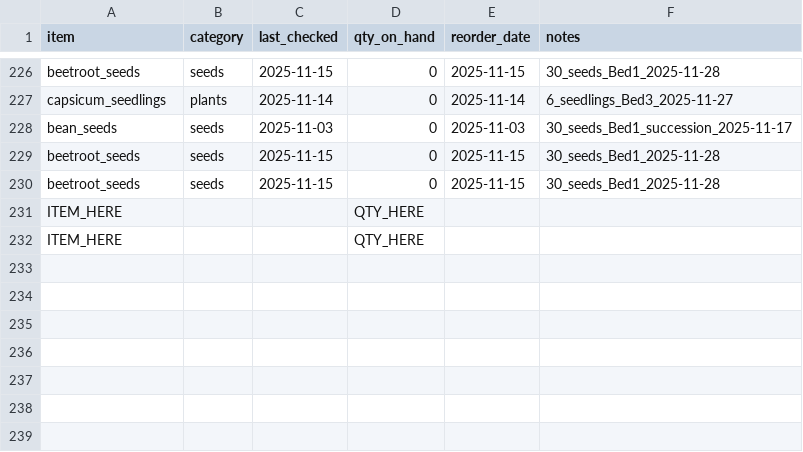
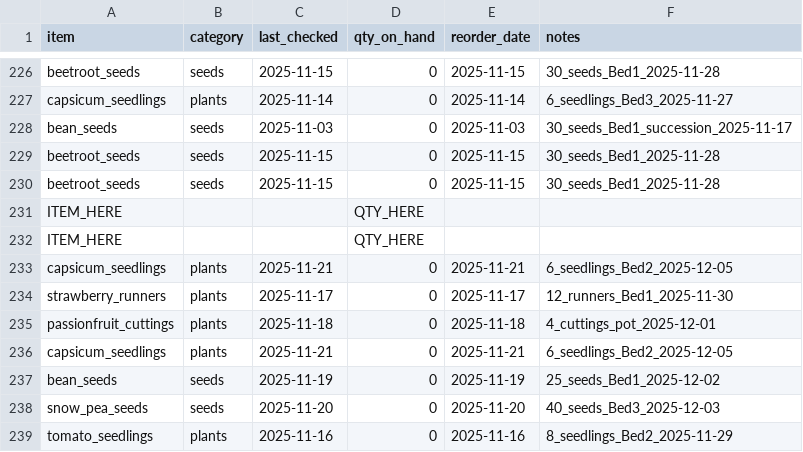
Before and after one commit to ozbren/garden-ai, a CSV file: data/garden_shopping.csv, drawn as a sheet; only a part is shown, gaps mark what is left out.

```diff
--- a/data/garden_shopping.csv
+++ b/data/garden_shopping.csv
@@ -232 +232,8 @@ ITEM_HERE,,,QTY_HERE,,
 ITEM_HERE,,,QTY_HERE,,
+capsicum_seedlings,plants,2025-11-21,0,2025-11-21,6_seedlings_Bed2_2025-12-05
+strawberry_runners,plants,2025-11-17,0,2025-11-17,12_runners_Bed1_2025-11-30
+passionfruit_cuttings,plants,2025-11-18,0,2025-11-18,4_cuttings_pot_2025-12-01
+capsicum_seedlings,plants,2025-11-21,0,2025-11-21,6_seedlings_Bed2_2025-12-05
+bean_seeds,seeds,2025-11-19,0,2025-11-19,25_seeds_Bed1_2025-12-02
+snow_pea_seeds,seeds,2025-11-20,0,2025-11-20,40_seeds_Bed3_2025-12-03
+tomato_seedlings,plants,2025-11-16,0,2025-11-16,8_seedlings_Bed2_2025-11-29
```
